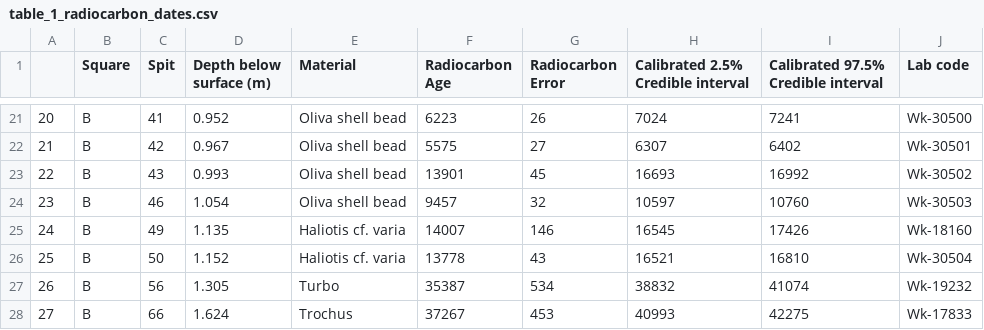
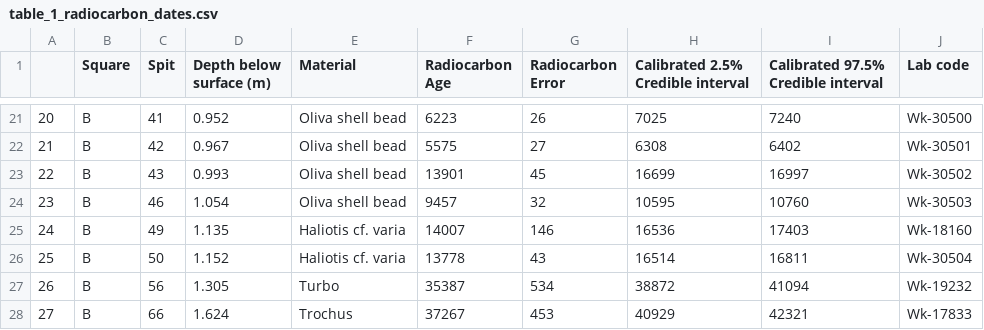
Before and after one commit to benmarwick/Pleistocene-aged-stone-artefacts-from-Jerimalai--East-Timor, a CSV file: manuscript/figures/table_1_radiocarbon_dates.csv, drawn as a sheet; only a part is shown, gaps mark what is left out; the diff covers the shown part only.

```diff
--- a/manuscript/figures/table_1_radiocarbon_dates.csv
+++ b/manuscript/figures/table_1_radiocarbon_dates.csv
@@ -21,8 +21,8 @@
-"20","B",41,0.952,"Oliva shell bead",6223,26,7024,7241,"Wk-30500"
-"21","B",42,0.967,"Oliva shell bead",5575,27,6307,6402,"Wk-30501"
-"22","B",43,0.993,"Oliva shell bead",13901,45,16693,16992,"Wk-30502"
-"23","B",46,1.054,"Oliva shell bead",9457,32,10597,10760,"Wk-30503"
-"24","B",49,1.135,"Haliotis cf. varia",14007,146,16545,17426,"Wk-18160"
-"25","B",50,1.152,"Haliotis cf. varia",13778,43,16521,16810,"Wk-30504"
-"26","B",56,1.305,"Turbo",35387,534,38832,41074,"Wk-19232"
-"27","B",66,1.624,"Trochus",37267,453,40993,42275,"Wk-17833"
+"20","B",41,0.952,"Oliva shell bead",6223,26,7025,7240,"Wk-30500"
+"21","B",42,0.967,"Oliva shell bead",5575,27,6308,6402,"Wk-30501"
+"22","B",43,0.993,"Oliva shell bead",13901,45,16699,16997,"Wk-30502"
+"23","B",46,1.054,"Oliva shell bead",9457,32,10595,10760,"Wk-30503"
+"24","B",49,1.135,"Haliotis cf. varia",14007,146,16536,17403,"Wk-18160"
+"25","B",50,1.152,"Haliotis cf. varia",13778,43,16514,16811,"Wk-30504"
+"26","B",56,1.305,"Turbo",35387,534,38872,41094,"Wk-19232"
+"27","B",66,1.624,"Trochus",37267,453,40929,42321,"Wk-17833"
```
Also changed, not shown: 32 edited cells elsewhere in this file, 17 other files.
